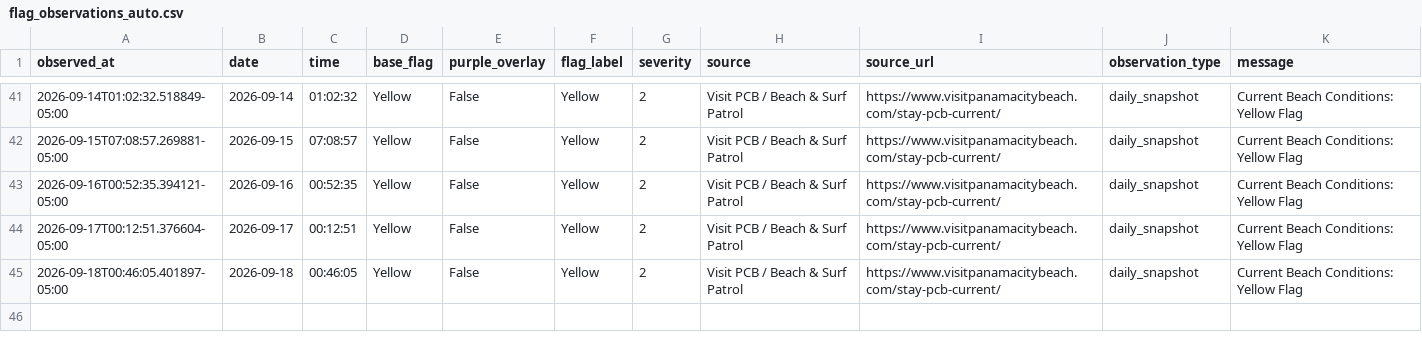
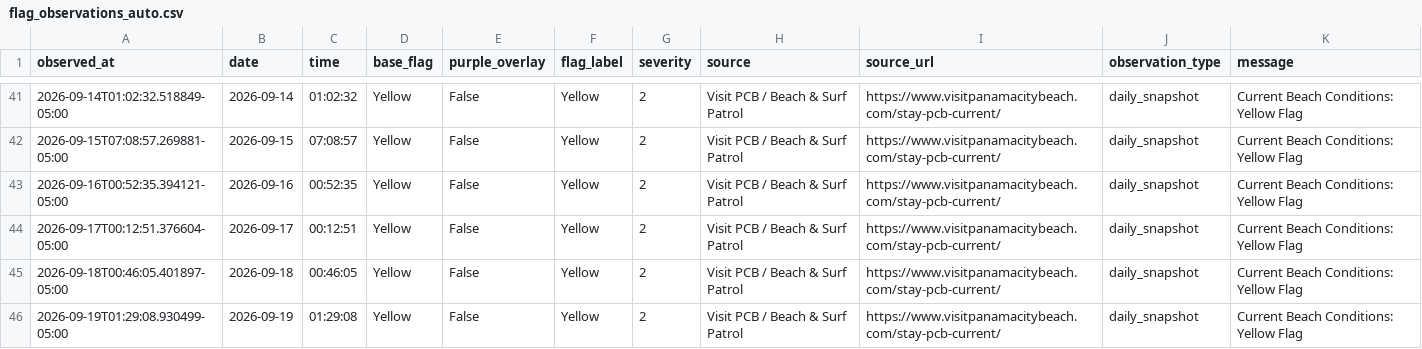
Before and after one commit to DCMedic/safe2swimpcb, a CSV file: data/flag_observations_auto.csv, drawn as a sheet; only a part is shown, gaps mark what is left out; the diff names each change by its address in the sheet, - before the commit and + after, or states it on an @@ line.

```diff
--- a/data/flag_observations_auto.csv
+++ b/data/flag_observations_auto.csv
+row 46: 2026-09-19T01:29:08.930499-05:00 | 2026-09-19 | 01:29:08 | Yellow | False | Yellow | 2 | Visit PCB / Beach & Surf Patrol | https://www.visitpanamacitybeach.com/stay-pcb-current/ | daily_snapshot | Current Beach Conditions: Yellow Flag
```
Also changed, not shown: 1 other file.
